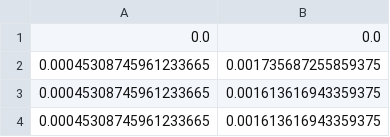
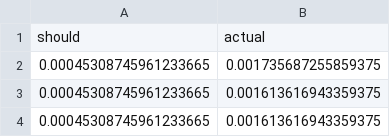
Before and after one commit to Noothless/NS-RobotArm, a CSV file: output_data_0.csv, drawn as a sheet; only a part is shown.

```diff
--- a/output_data_0.csv
+++ b/output_data_0.csv
@@ -1,2 +1,2 @@
-0.0,0.0
+should,actual
 0.00045308745961233665,0.001735687255859375
```
Also changed, not shown: output_data_1.csv, 1 other file.
